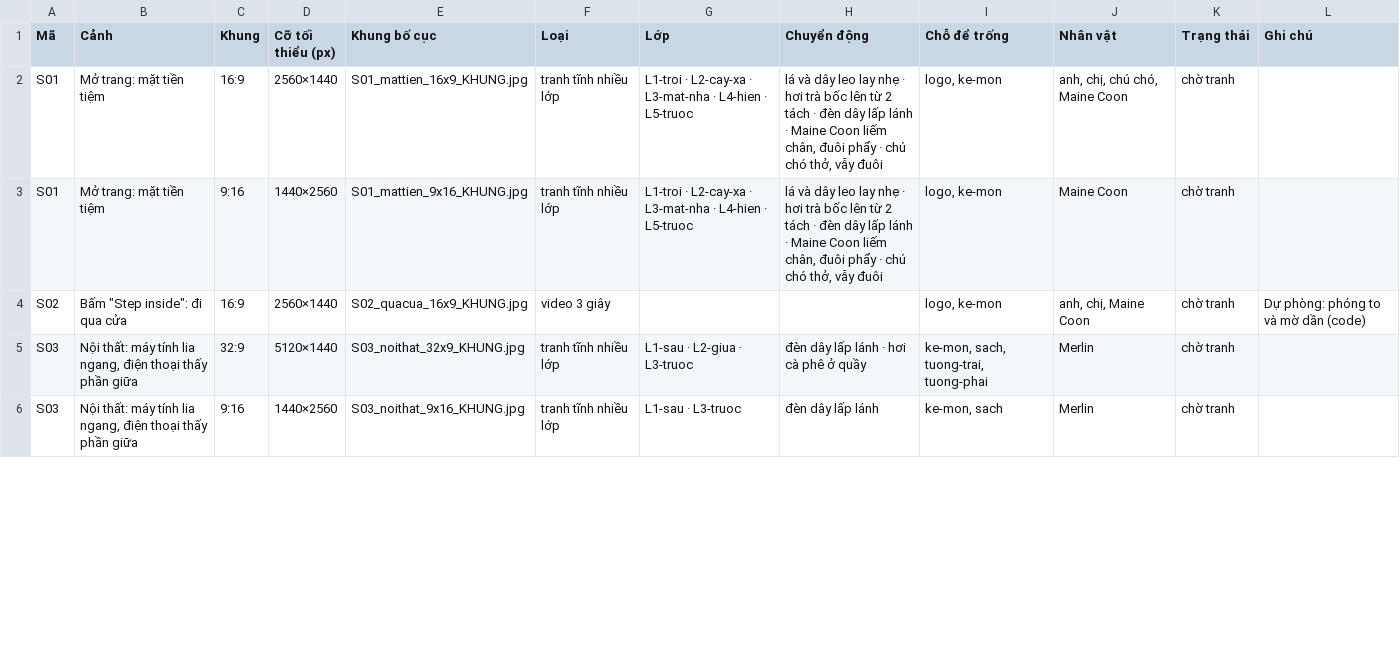
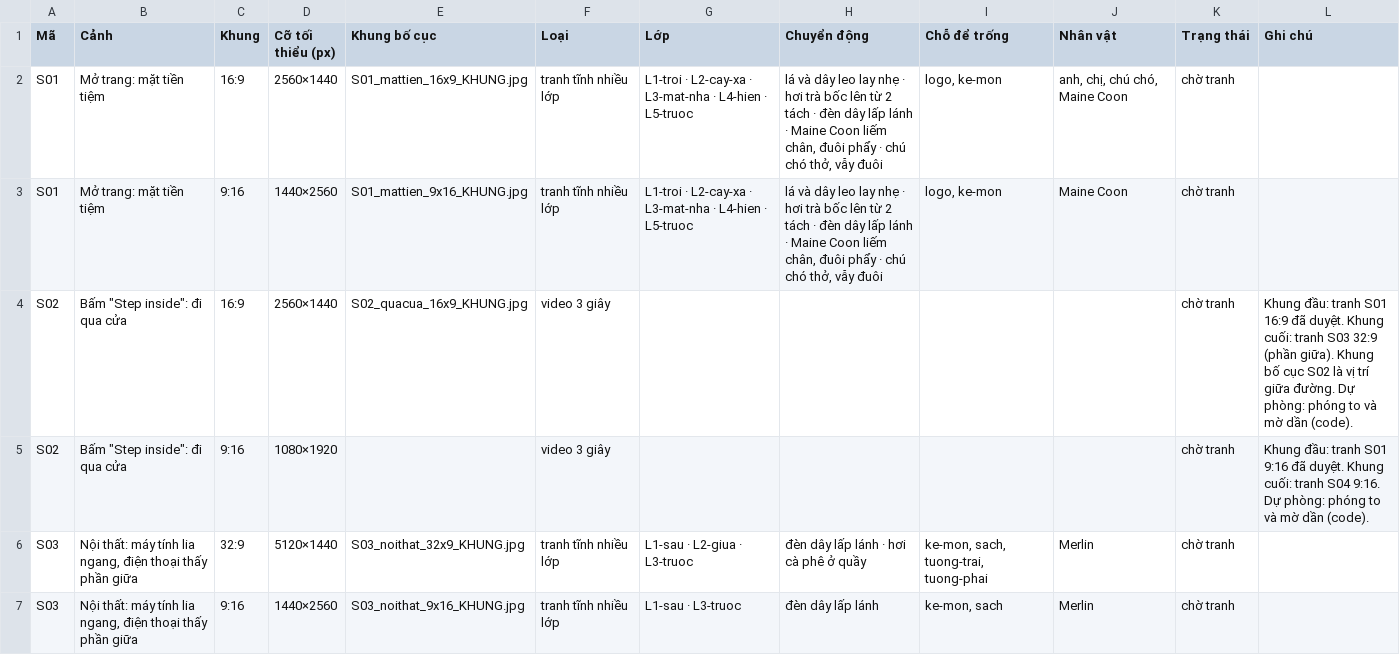
Before and after one commit to elisehanhnguyenus-cloud/purrlight-skills, a CSV file: prototypes/2026-11-13-haven-scenes/shotlist.csv, drawn as a sheet; only a part is shown; the diff covers the shown part only.

```diff
--- a/prototypes/2026-11-13-haven-scenes/shotlist.csv
+++ b/prototypes/2026-11-13-haven-scenes/shotlist.csv
@@ -3,3 +3,4 @@ S01,Mở trang: mặt tiền tiệm,16:9,2560×1440,S01_mattien_16x9_KHUNG.jpg,t
 S01,Mở trang: mặt tiền tiệm,9:16,1440×2560,S01_mattien_9x16_KHUNG.jpg,tranh tĩnh nhiều lớp,L1-troi · L2-cay-xa · L3-mat-nha · L4-hien · L5-truoc,"lá và dây leo lay nhẹ · hơi trà bốc lên từ 2 tách · đèn dây lấp lánh · Maine Coon liếm chân, đuôi phẩy · chú chó thở, vẫy đuôi","logo, ke-mon",Maine Coon,chờ tranh,
-S02,"Bấm ""Step inside"": đi qua cửa",16:9,2560×1440,S02_quacua_16x9_KHUNG.jpg,video 3 giây,,,"logo, ke-mon","anh, chị, Maine Coon",chờ tranh,Dự phòng: phóng to và mờ dần (code)
+S02,"Bấm ""Step inside"": đi qua cửa",16:9,2560×1440,S02_quacua_16x9_KHUNG.jpg,video 3 giây,,,,,chờ tranh,Khung đầu: tranh S01 16:9 đã duyệt. Khung cuối: tranh S03 32:9 (phần giữa). Khung bố cục S02 là vị trí giữa đường. Dự phòng: phóng to và mờ dần (code).
+S02,"Bấm ""Step inside"": đi qua cửa",9:16,1080×1920,,video 3 giây,,,,,chờ tranh,Khung đầu: tranh S01 9:16 đã duyệt. Khung cuối: tranh S04 9:16. Dự phòng: phóng to và mờ dần (code).
 S03,"Nội thất: máy tính lia ngang, điện thoại thấy phần giữa",32:9,5120×1440,S03_noithat_32x9_KHUNG.jpg,tranh tĩnh nhiều lớp,L1-sau · L2-giua · L3-truoc,đèn dây lấp lánh · hơi cà phê ở quầy,"ke-mon, sach, tuong-trai, tuong-phai",Merlin,chờ tranh,
```
Also changed, not shown: 6 edited cells elsewhere in this file.
